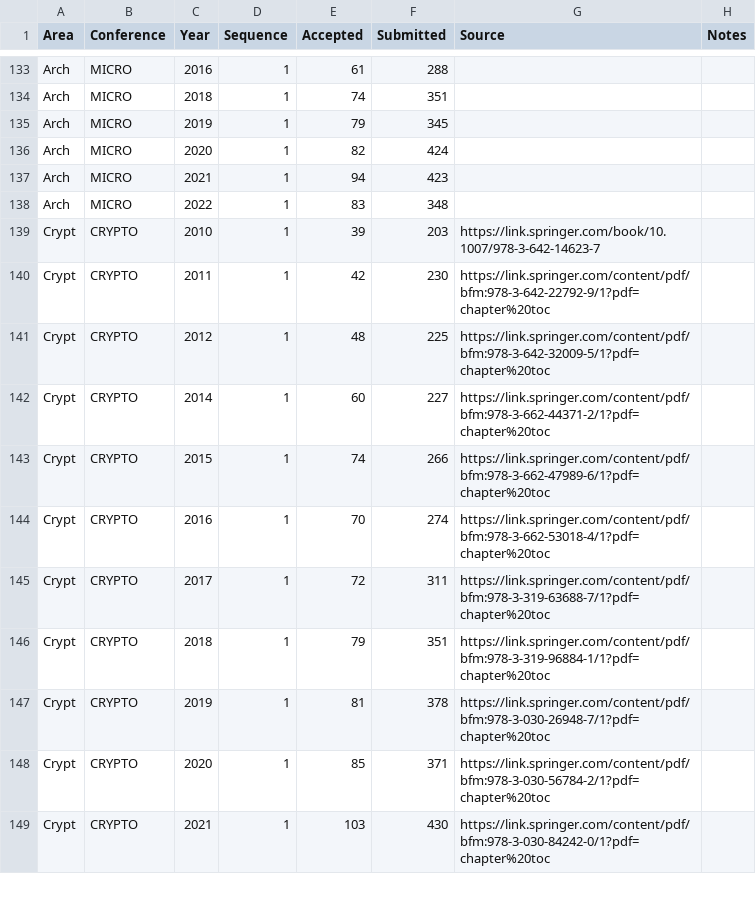
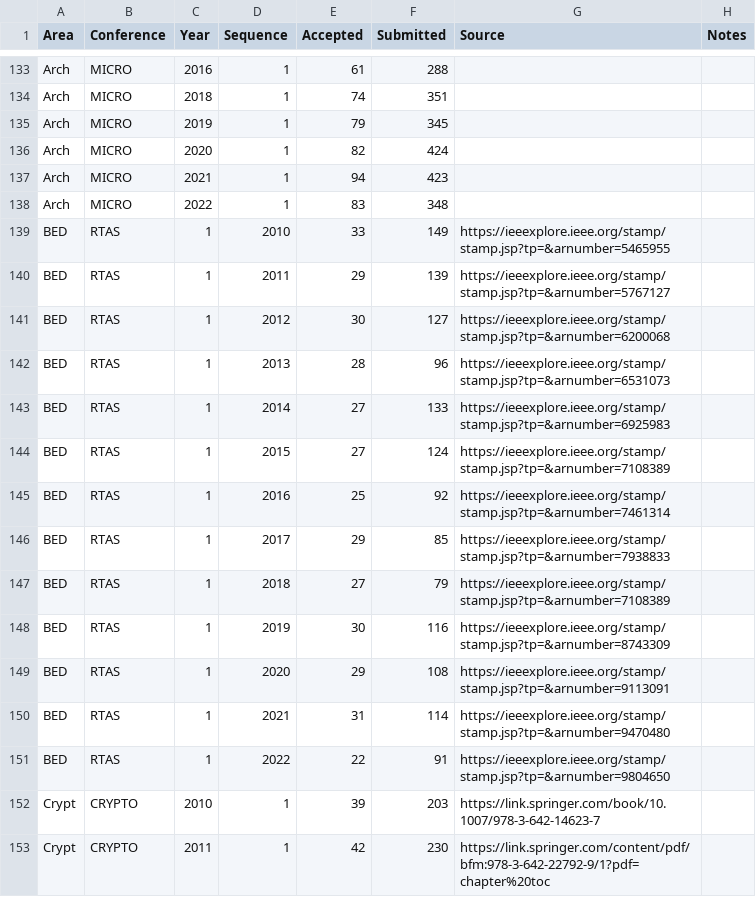
Before and after one commit to emeryberger/csconferences, a CSV file: csconferences.csv, drawn as a sheet; only a part is shown, gaps mark what is left out; the shorter side is filled out with more unchanged rows; the diff covers the shown part only.

Commit message:
Fixed RTAS seq# and moved after arch.

```diff
--- a/csconferences.csv
+++ b/csconferences.csv
@@ -138,2 +138,15 @@ Arch,MICRO,2021,1,94,423,,
 Arch,MICRO,2022,1,83,348,,
+BED,RTAS,1,2010,33,149,https://ieeexplore.ieee.org/stamp/stamp.jsp?tp=&arnumber=5465955
+BED,RTAS,1,2011,29,139,https://ieeexplore.ieee.org/stamp/stamp.jsp?tp=&arnumber=5767127
+BED,RTAS,1,2012,30,127,https://ieeexplore.ieee.org/stamp/stamp.jsp?tp=&arnumber=6200068
+BED,RTAS,1,2013,28,96,https://ieeexplore.ieee.org/stamp/stamp.jsp?tp=&arnumber=6531073
+BED,RTAS,1,2014,27,133,https://ieeexplore.ieee.org/stamp/stamp.jsp?tp=&arnumber=6925983
+BED,RTAS,1,2015,27,124,https://ieeexplore.ieee.org/stamp/stamp.jsp?tp=&arnumber=7108389
+BED,RTAS,1,2016,25,92,https://ieeexplore.ieee.org/stamp/stamp.jsp?tp=&arnumber=7461314
+BED,RTAS,1,2017,29,85,https://ieeexplore.ieee.org/stamp/stamp.jsp?tp=&arnumber=7938833
+BED,RTAS,1,2018,27,79,https://ieeexplore.ieee.org/stamp/stamp.jsp?tp=&arnumber=7108389
+BED,RTAS,1,2019,30,116,https://ieeexplore.ieee.org/stamp/stamp.jsp?tp=&arnumber=8743309
+BED,RTAS,1,2020,29,108,https://ieeexplore.ieee.org/stamp/stamp.jsp?tp=&arnumber=9113091
+BED,RTAS,1,2021,31,114,https://ieeexplore.ieee.org/stamp/stamp.jsp?tp=&arnumber=9470480
+BED,RTAS,1,2022,22,91,https://ieeexplore.ieee.org/stamp/stamp.jsp?tp=&arnumber=9804650
 Crypt,CRYPTO,2010,1,39,203,https://link.springer.com/book/10.1007/978-3-642-14623-7,
```
Also changed, not shown: 13 removed rows elsewhere in this file.
